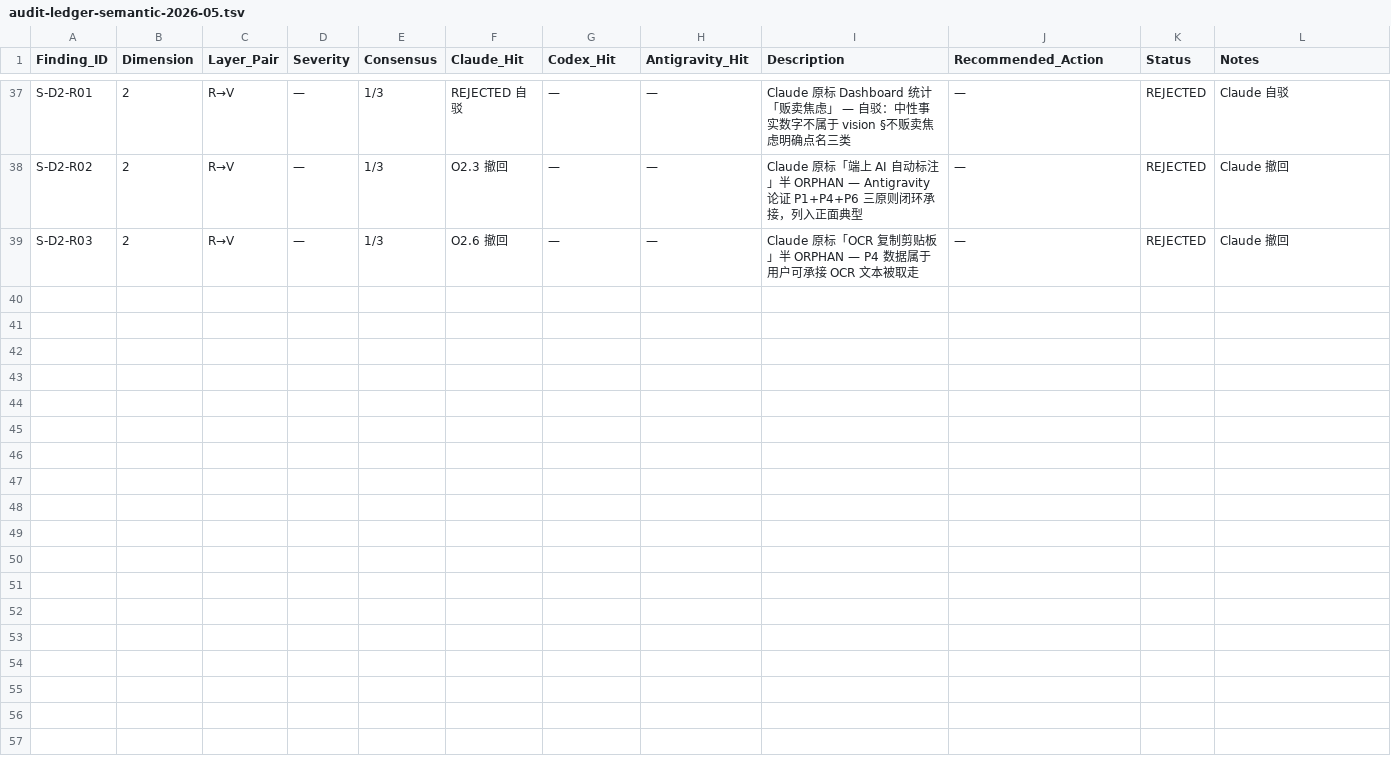
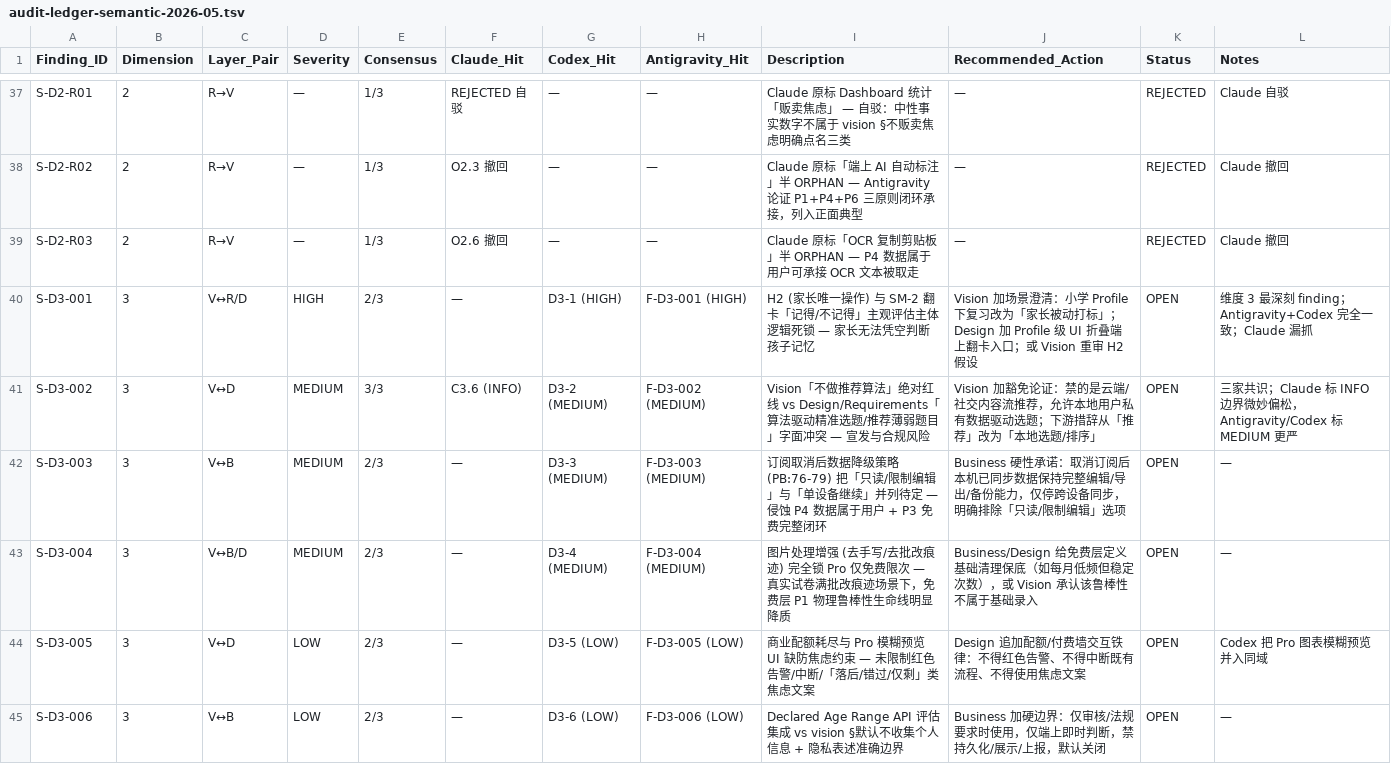
Before and after one commit to NotBad-Labs/snapdrill-ios, a TSV file: docs/audits/audit-ledger-semantic-2026-05.tsv, drawn as a sheet; only a part is shown, gaps mark what is left out; the diff covers the shown part only; the diff names each change by its address in the sheet, - before the commit and + after, or states it on an @@ line.

```diff
--- a/docs/audits/audit-ledger-semantic-2026-05.tsv
+++ b/docs/audits/audit-ledger-semantic-2026-05.tsv
+row 40: S-D3-001 | 3 | V↔R/D | HIGH | 2/3 | — | D3-1 (HIGH) | F-D3-001 (HIGH) | H2 (家长唯一操作) 与 SM-2 翻卡「记得/不记得」主观评估主体逻辑死锁 — 家长无法凭空判断孩子记忆 | Vision 加场景澄清：小学 Profile 下复习改为「家长被动打标」；Design 加 Profile 级 UI 折叠端上翻卡入口；或 Vision 重审 H2 假设 | OPEN | 维度 3 最深刻 finding；Antigravity+Codex 完全一致；Claude 漏抓
+row 41: S-D3-002 | 3 | V↔D | MEDIUM | 3/3 | C3.6 (INFO) | D3-2 (MEDIUM) | F-D3-002 (MEDIUM) | Vision「不做推荐算法」绝对红线 vs Design/Requirements「算法驱动精准选题/推荐薄弱题目」字面冲突 — 宣发与合规风险 | Vision 加豁免论证：禁的是云端/社交内容流推荐，允许本地用户私有数据驱动选题；下游措辞从「推荐」改为「本地选题/排序」 | OPEN | 三家共识；Claude 标 INFO 边界微妙偏松，Antigravity/Codex 标 MEDIUM 更严
+row 42: S-D3-003 | 3 | V↔B | MEDIUM | 2/3 | — | D3-3 (MEDIUM) | F-D3-003 (MEDIUM) | 订阅取消后数据降级策略 (PB:76-79) 把「只读/限制编辑」与「单设备继续」并列待定 — 侵蚀 P4 数据属于用户 + P3 免费完整闭环 | Business 硬性承诺：取消订阅后本机已同步数据保持完整编辑/导出/备份能力，仅停跨设备同步，明确排除「只读/限制编辑」选项 | OPEN | —
+row 43: S-D3-004 | 3 | V↔B/D | MEDIUM | 2/3 | — | D3-4 (MEDIUM) | F-D3-004 (MEDIUM) | 图片处理增强 (去手写/去批改痕迹) 完全锁 Pro 仅免费限次 — 真实试卷满批改痕迹场景下，免费层 P1 物理鲁棒性生命线明显降质 | Business/Design 给免费层定义基础清理保底（如每月低频但稳定次数），或 Vision 承认该鲁棒性不属于基础录入 | OPEN | —
+row 44: S-D3-005 | 3 | V↔D | LOW | 2/3 | — | D3-5 (LOW) | F-D3-005 (LOW) | 商业配额耗尽与 Pro 模糊预览 UI 缺防焦虑约束 — 未限制红色告警/中断/「落后/错过/仅剩」类焦虑文案 | Design 追加配额/付费墙交互铁律：不得红色告警、不得中断既有流程、不得使用焦虑文案 | OPEN | Codex 把 Pro 图表模糊预览并入同域
+row 45: S-D3-006 | 3 | V↔B | LOW | 2/3 | — | D3-6 (LOW) | F-D3-006 (LOW) | Declared Age Range API 评估集成 vs vision §默认不收集个人信息 + 隐私表述准确边界 | Business 加硬边界：仅审核/法规要求时使用，仅端上即时判断，禁持久化/展示/上报，默认关闭 | OPEN | —
```
Also changed, not shown: 5 added rows elsewhere in this file, 6 other files.
